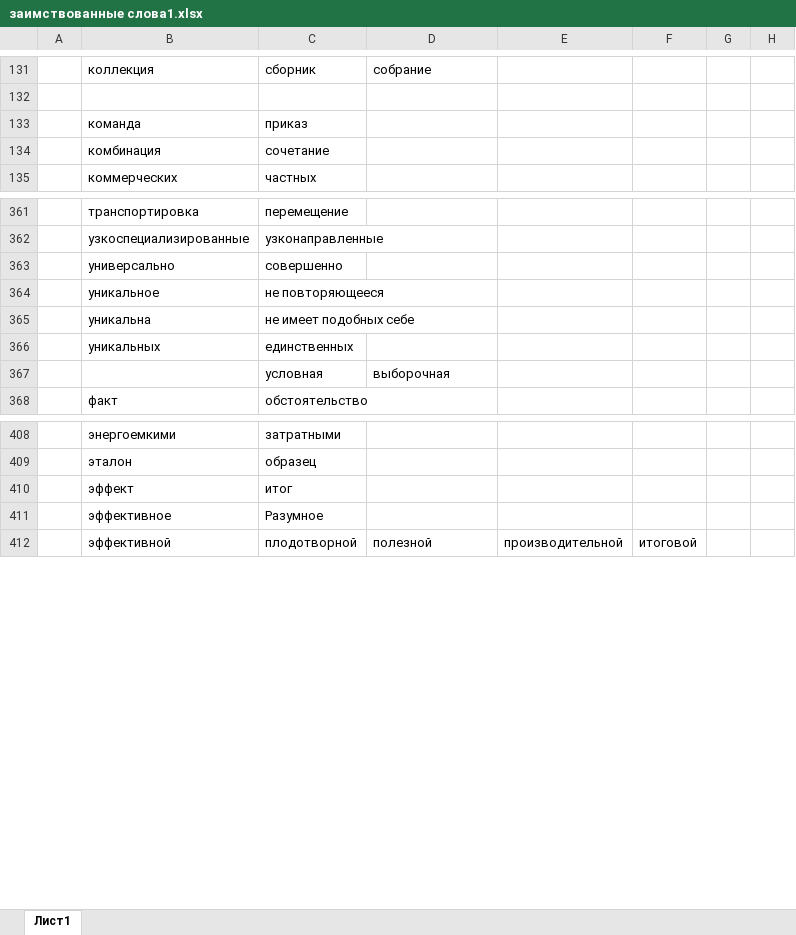
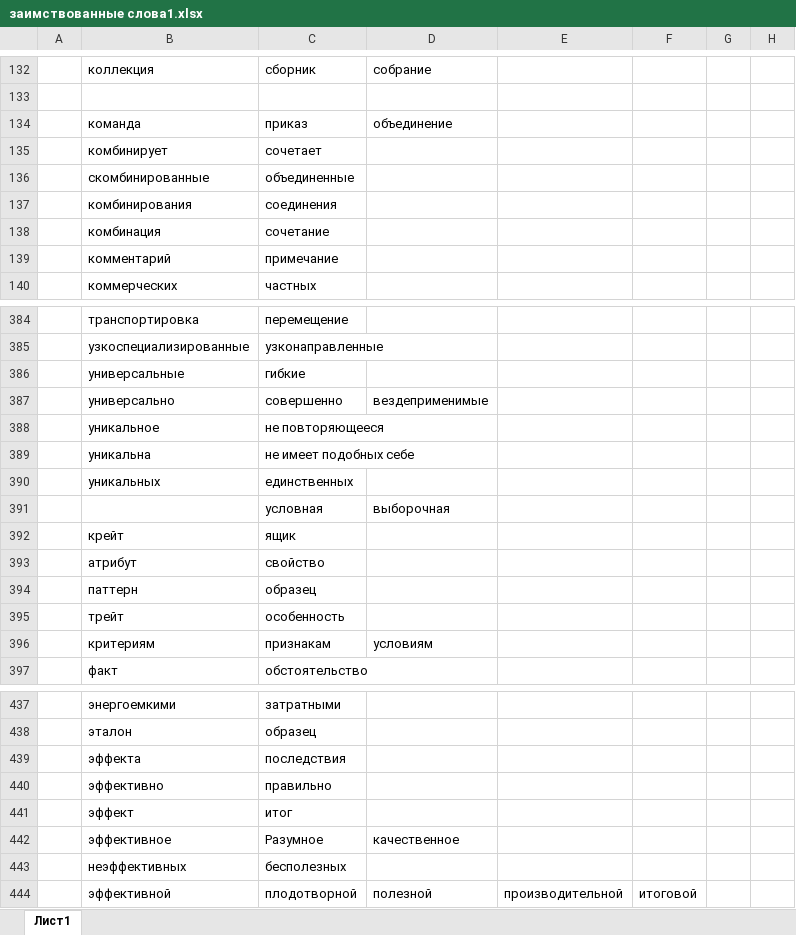
Before and after one commit to rust-lang-ru/book, an Excel workbook: заимствованные слова1.xlsx, sheet Лист1, drawn as a sheet; only a part is shown, gaps mark what is left out; values as stored, in another font and other column widths than the file's, no borders; addresses are those after the commit; the diff covers the shown part only; the diff names each change by its address in the sheet, - before the commit and + after, or states it on an @@ line.

```diff
--- a/заимствованные слова1.xlsx (sheet Лист1)
+++ b/заимствованные слова1.xlsx (sheet Лист1)
-D134: (empty)
+D134: объединение
+row 135:  | комбинирует | сочетает
+row 136:  | скомбинированные | объединенные
+row 137:  | комбинирования | соединения
+row 139:  | комментарий | примечание
+row 386:  | универсальные | гибкие
-D387: (empty)
+D387: вездеприменимые
+row 392:  | крейт | ящик
+row 393:  | атрибут | свойство
+row 394:  | паттерн | образец
+row 395:  | трейт | особенность
+row 396:  | критериям | признакам | условиям
+row 439:  | эффекта | последствия
+row 440:  | эффективно | правильно
-D442: (empty)
+D442: качественное
+row 443:  | неэффективных | бесполезных
```
Also changed, not shown: 221 added rows, 1 removed row, 17 edited cells and cell formats elsewhere in this sheet, 1 other file.
